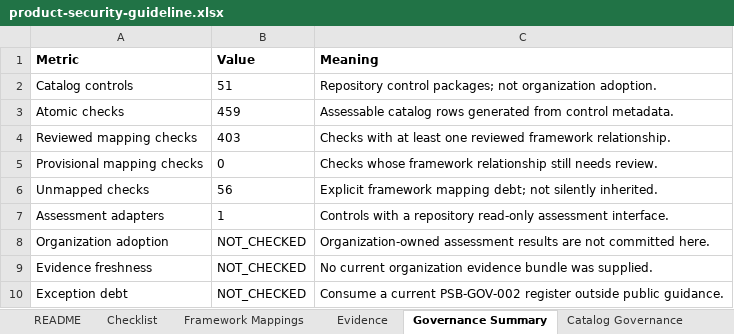
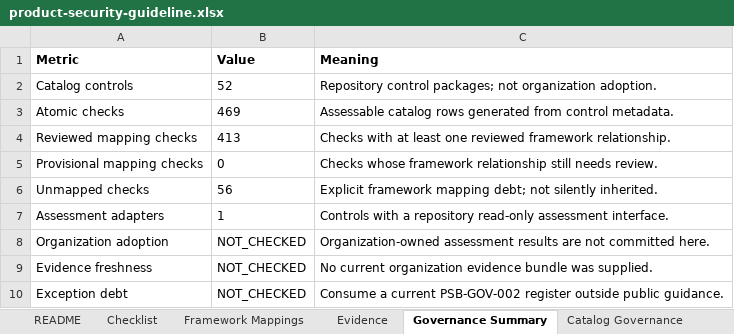
Before and after one commit to DharmaDoll/product-security-controls, an Excel workbook: generated/checklists/product-security-guideline.xlsx, sheet Governance Summary, drawn as a sheet; values as stored, in another font and other column widths than the file's, no borders; the diff names each change by its address in the sheet, - before the commit and + after, or states it on an @@ line.

Commit message:
Add PSB-SOURCE-006 GitHub Organization governance

```diff
--- a/generated/checklists/product-security-guideline.xlsx (sheet Governance Summary)
+++ b/generated/checklists/product-security-guideline.xlsx (sheet Governance Summary)
-B2 (Value): 51
+B2 (Value): 52
-B3 (Value): 459
+B3 (Value): 469
-B4 (Value): 403
+B4 (Value): 413
```
Also changed, not shown: sheet Framework Mappings, sheet source-protection, sheet Checklist, sheet Evidence, sheet Catalog Governance, generated/checklists/product-security-assessment-template.xlsx, 31 other files.
